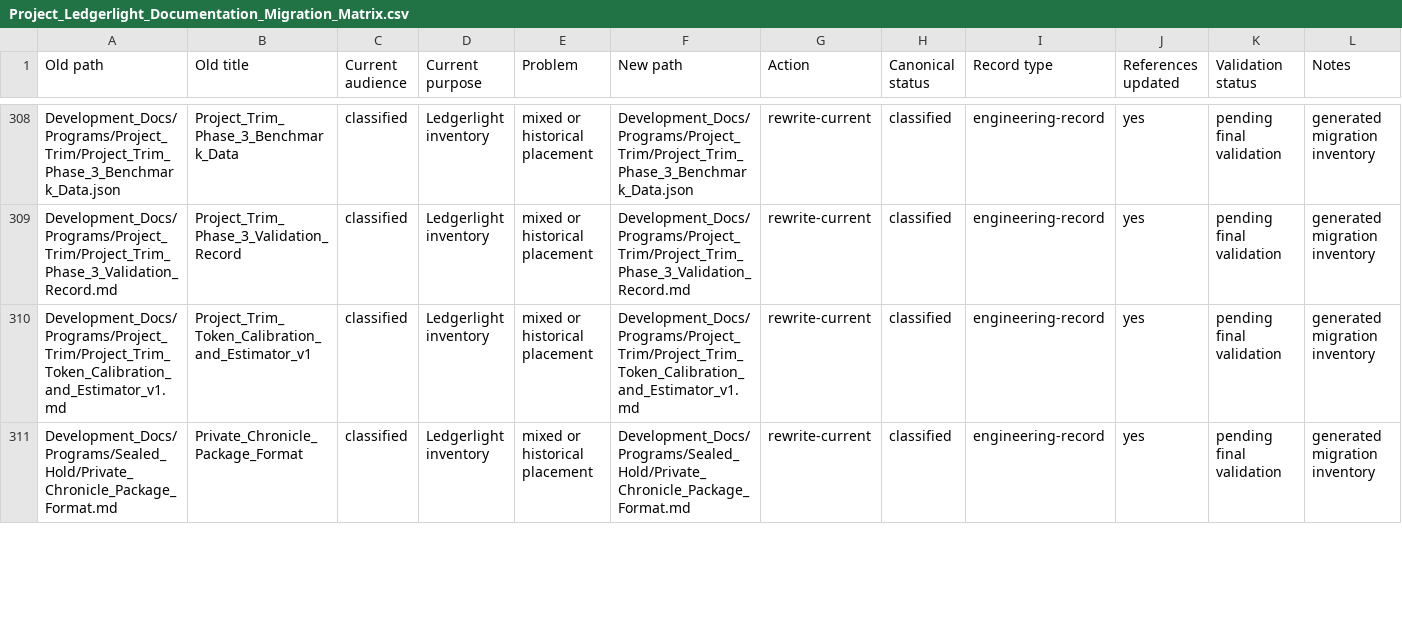
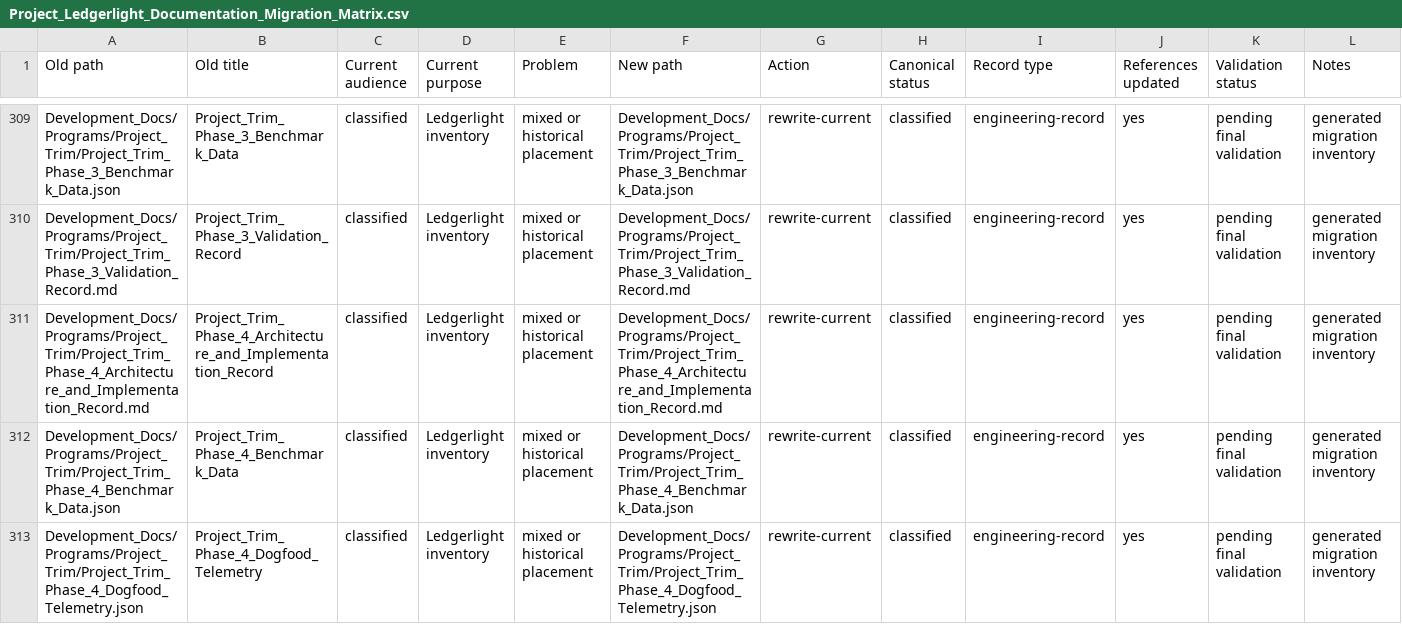
Before and after one commit to Kgray44/treasurehuntSoT, a CSV file: Development_Docs/Project_Ledgerlight_Documentation_Migration_Matrix.csv, drawn as a sheet; only a part is shown, gaps mark what is left out; the shorter side is filled out with more unchanged rows; the diff covers the shown part only; the diff names each change by its address in the sheet, - before the commit and + after, or states it on an @@ line.

Commit message:
docs(project-trim): reconcile closure generated records

```diff
--- a/Development_Docs/Project_Ledgerlight_Documentation_Migration_Matrix.csv
+++ b/Development_Docs/Project_Ledgerlight_Documentation_Migration_Matrix.csv
+row 311: Development_Docs/Programs/Project_Trim/Project_Trim_Phase_4_Architecture_and_Implementation_Record.md | Project_Trim_Phase_4_Architecture_and_Implementation_Record | classified | Ledgerlight inventory | mixed or historical placement | Development_Docs/Programs/Project_Trim/Project_Trim_Phase_4_Architecture_and_Implementation_Record.md | rewrite-current | classified | engineering-record | yes | pending final validation | generated migration inventory
+row 312: Development_Docs/Programs/Project_Trim/Project_Trim_Phase_4_Benchmark_Data.json | Project_Trim_Phase_4_Benchmark_Data | classified | Ledgerlight inventory | mixed or historical placement | Development_Docs/Programs/Project_Trim/Project_Trim_Phase_4_Benchmark_Data.json | rewrite-current | classified | engineering-record | yes | pending final validation | generated migration inventory
+row 313: Development_Docs/Programs/Project_Trim/Project_Trim_Phase_4_Dogfood_Telemetry.json | Project_Trim_Phase_4_Dogfood_Telemetry | classified | Ledgerlight inventory | mixed or historical placement | Development_Docs/Programs/Project_Trim/Project_Trim_Phase_4_Dogfood_Telemetry.json | rewrite-current | classified | engineering-record | yes | pending final validation | generated migration inventory
```
Also changed, not shown: 3 added rows elsewhere in this file.
